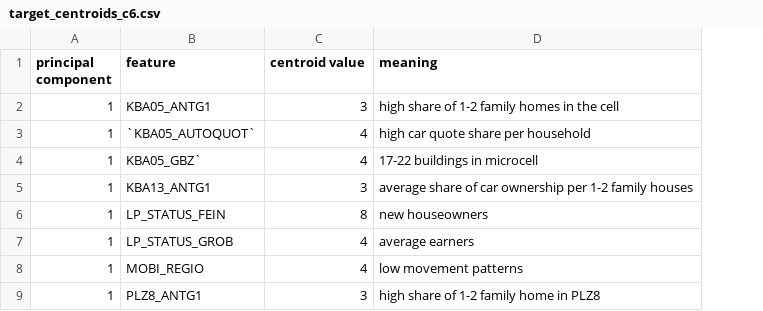
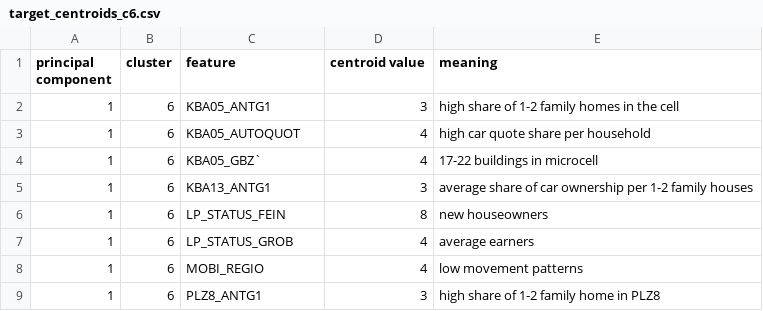
Before and after one commit to juliang94/Data-Science-Capstone-Udacity, a CSV file: target_centroids_c6.csv, drawn as a sheet; addresses are those after the commit; the diff names each change by its address in the sheet, - before the commit and + after, or states it on an @@ line.

Commit message:
Update target_centroids_c6.csv

```diff
--- a/target_centroids_c6.csv
+++ b/target_centroids_c6.csv
+column B (cluster), rows 2-9: all 6
-C3 (feature): `KBA05_AUTOQUOT`
+C3 (feature): KBA05_AUTOQUOT
```
